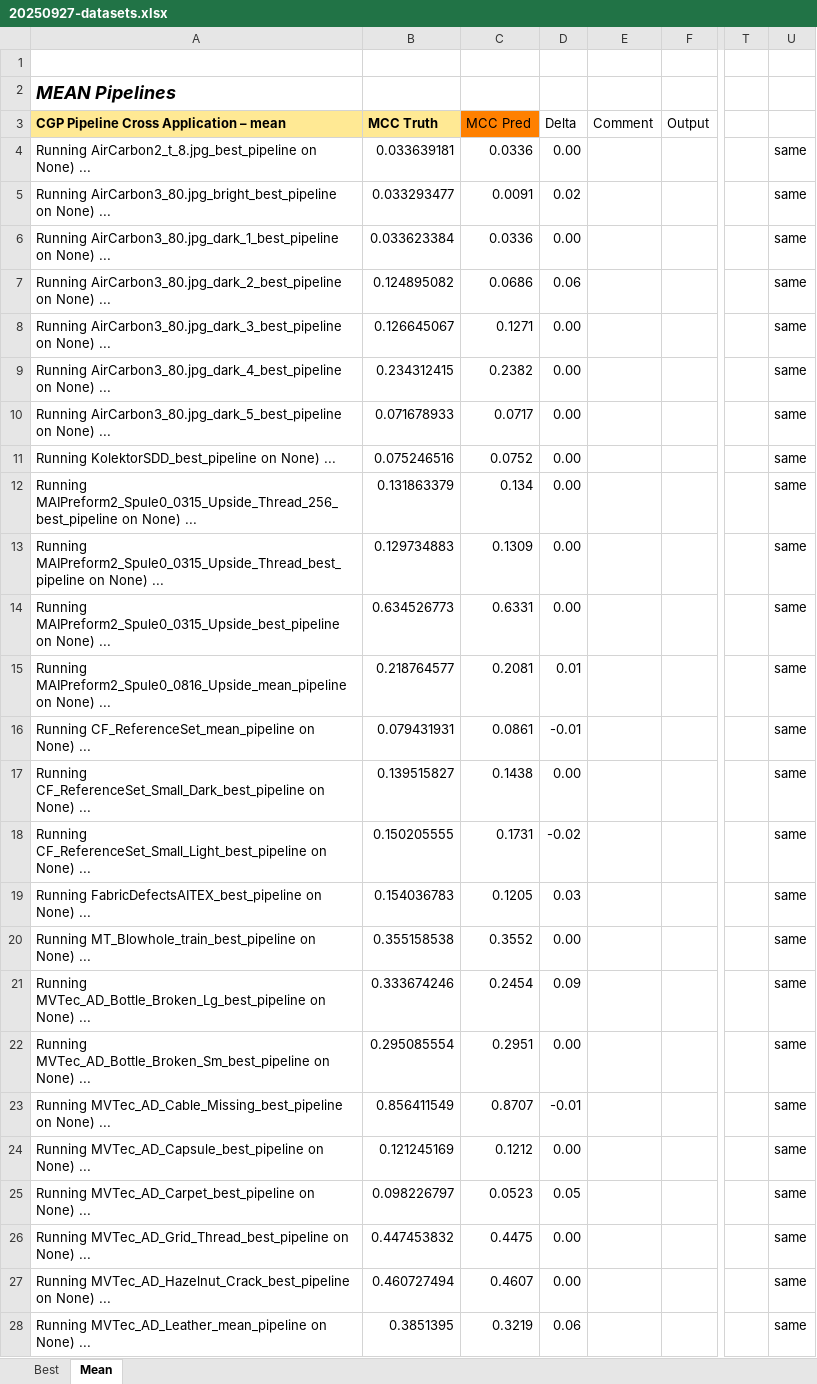
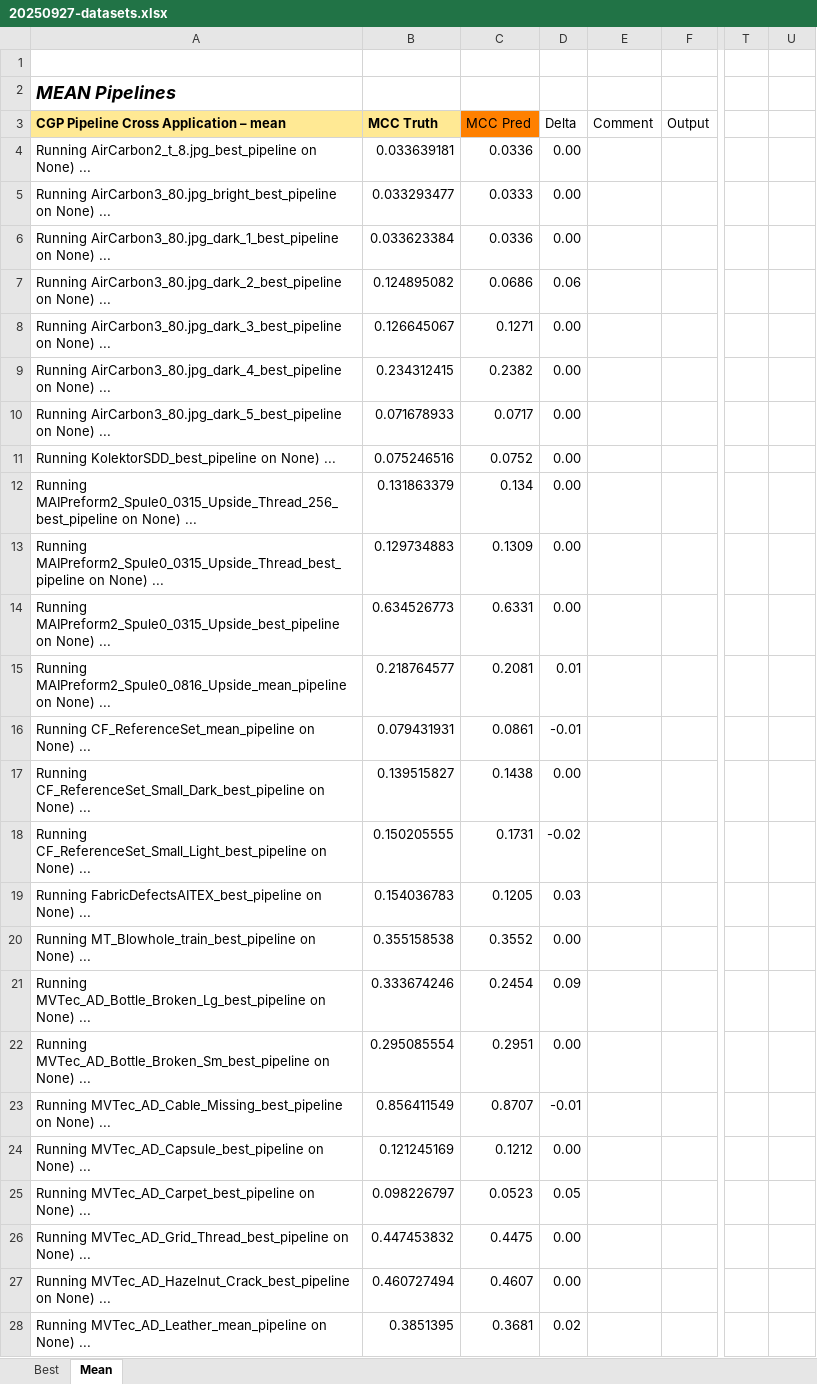
Before and after one commit to anmarchio/experiments, an Excel workbook: param_tuning/20250927-datasets.xlsx, sheet Mean, drawn as a sheet; only a part is shown, gaps mark what is left out; values as stored, in another font and other column widths than the file's, no borders; charts and pictures and conditional formats not drawn; the diff covers the shown part only; the diff names each change by its address in the sheet, - before the commit and + after, or states it on an @@ line.

Commit message:
Fix param_tuning pipeline analysis

```diff
--- a/param_tuning/20250927-datasets.xlsx (sheet Mean)
+++ b/param_tuning/20250927-datasets.xlsx (sheet Mean)
-U4:U28: same
+U4:U28: (empty)
-C5 (MCC Pred): 0.0091
+C5 (MCC Pred): 0.0333
-D5 (Delta): 0.02
+D5 (Delta): 0.00
-C28 (MCC Pred): 0.3219
+C28 (MCC Pred): 0.3681
-D28 (Delta): 0.06
+D28 (Delta): 0.02
```
Also changed, not shown: 15 edited cells elsewhere in this sheet, sheet Best, 38 other files.
